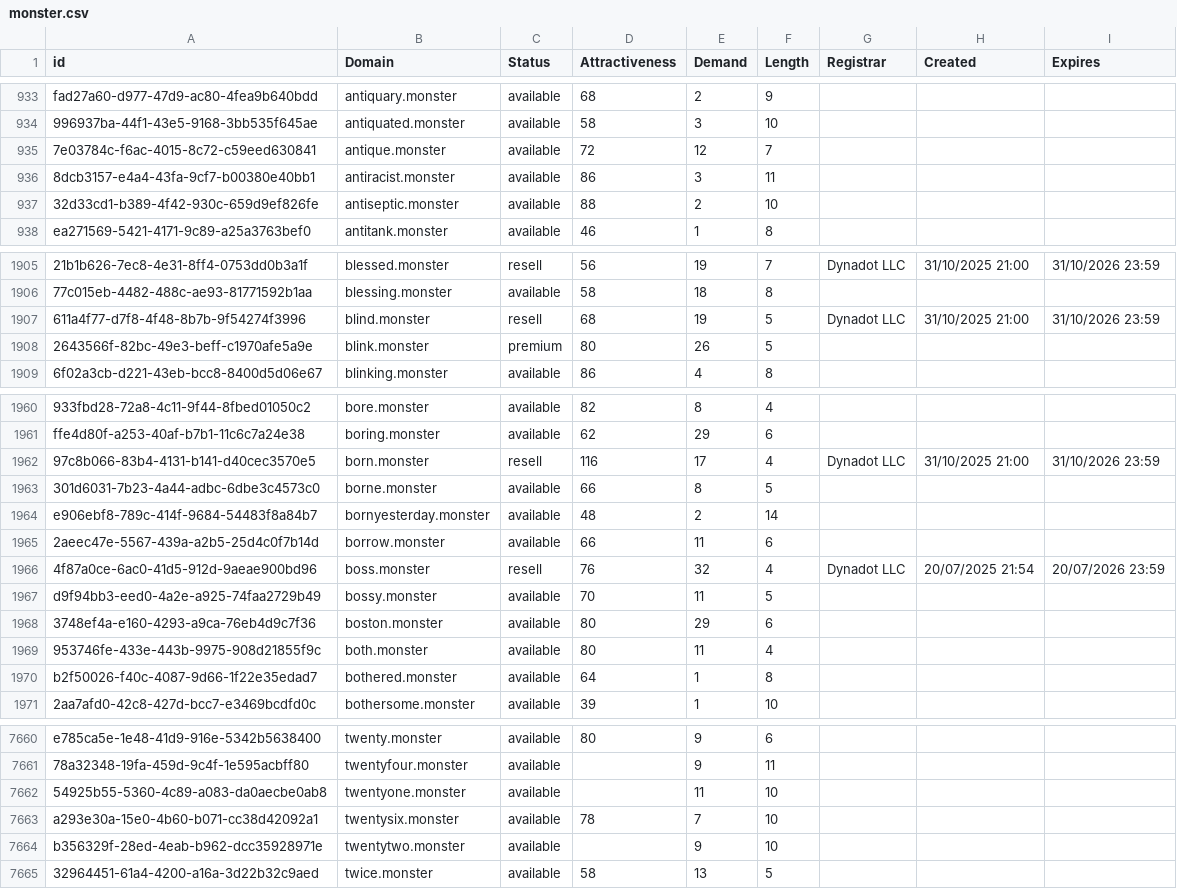
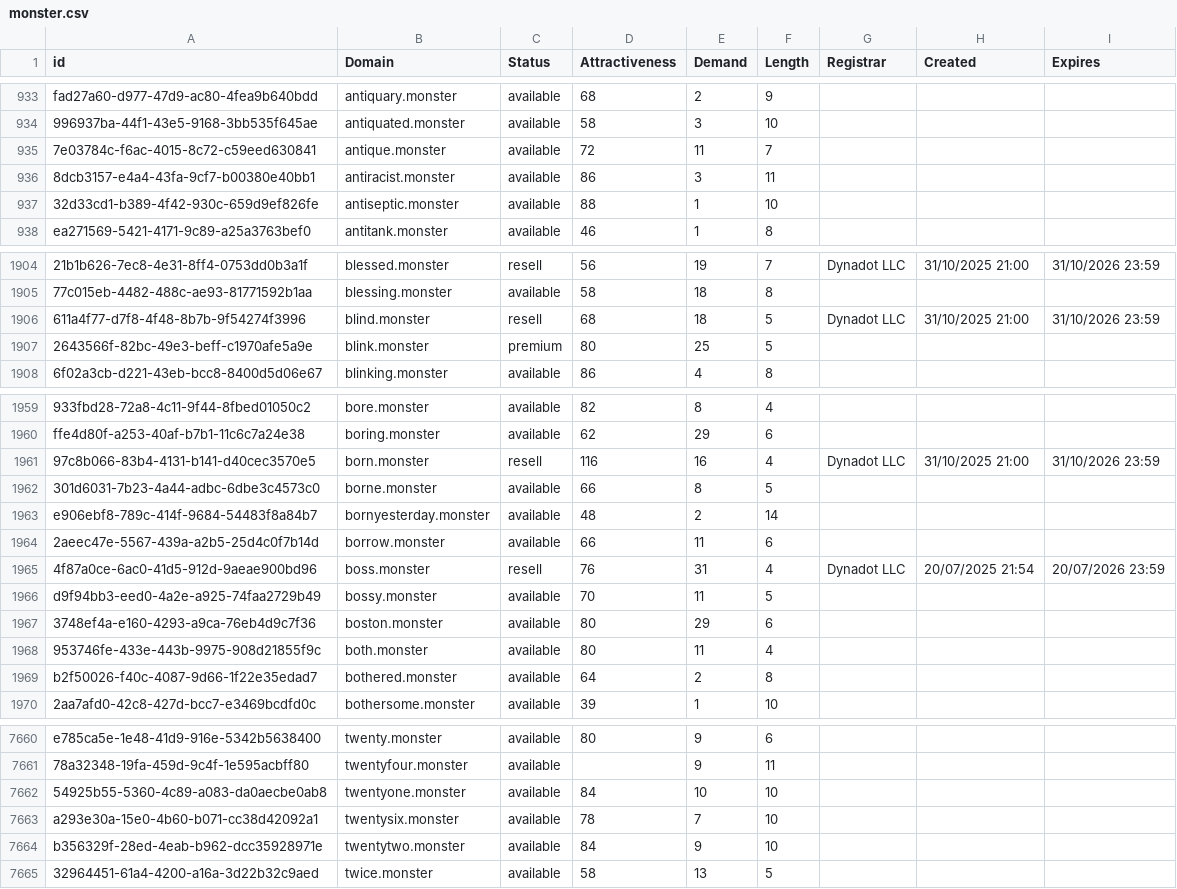
Before and after one commit to UniqueDomains/monster-oneword-domains, a CSV file: monster.csv, drawn as a sheet; only a part is shown, gaps mark what is left out; addresses are those after the commit; the diff covers the shown part only; the diff names each change by its address in the sheet, - before the commit and + after, or states it on an @@ line.

```diff
--- a/monster.csv
+++ b/monster.csv
-E935 (Demand): 12
+E935 (Demand): 11
-E937 (Demand): 2
+E937 (Demand): 1
-E1906 (Demand): 19
+E1906 (Demand): 18
-E1907 (Demand): 26
+E1907 (Demand): 25
-E1961 (Demand): 17
+E1961 (Demand): 16
-E1965 (Demand): 32
+E1965 (Demand): 31
-E1969 (Demand): 1
+E1969 (Demand): 2
-D7662 (Attractiveness): (empty)
+D7662 (Attractiveness): 84
-E7662 (Demand): 11
+E7662 (Demand): 10
-D7664 (Attractiveness): (empty)
+D7664 (Attractiveness): 84
```
Also changed, not shown: 1 added row, 1 removed row and 177 edited cells elsewhere in this file, 2 other files.
